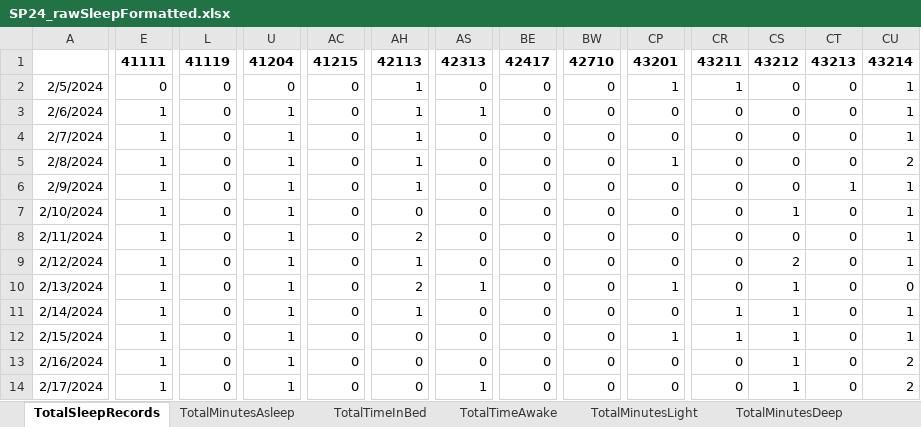
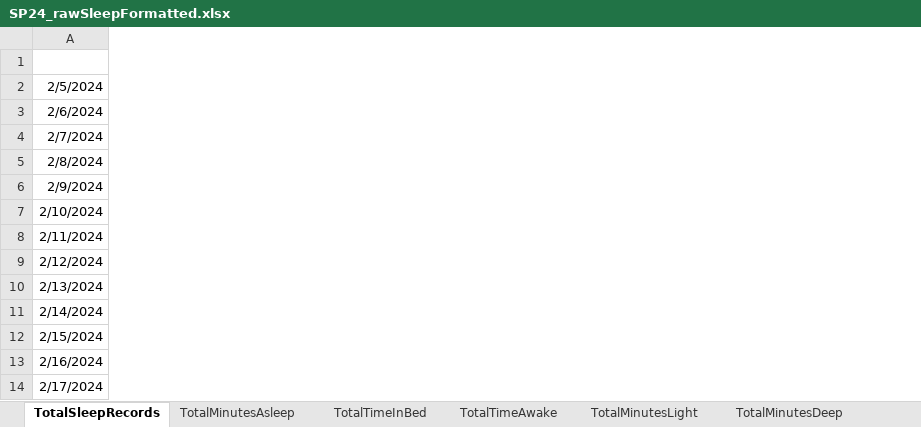
Before and after one commit to davidhochman/TOPLabDataCleaning, an Excel workbook: data/SP24_rawSleepFormatted.xlsx, sheet TotalSleepRecords, drawn as a sheet; only a part is shown, gaps mark what is left out; values as stored, in another font and other column widths than the file's, no borders; the diff names each change by its address in the sheet, - before the commit and + after, or states it on an @@ line.

```diff
--- a/data/SP24_rawSleepFormatted.xlsx (sheet TotalSleepRecords)
+++ b/data/SP24_rawSleepFormatted.xlsx (sheet TotalSleepRecords)
-column E, rows 1-14: 41111 | 0 | 1 | 1 | 1 | 1 | 1 | 1 | 1 | 1 | 1 | 1 | 1 | 1
-column L, rows 1-14: 41119 | 0 | 0 | 0 | 0 | 0 | 0 | 0 | 0 | 0 | 0 | 0 | 0 | 0
-column U, rows 1-14: 41204 | 0 | 1 | 1 | 1 | 1 | 1 | 1 | 1 | 1 | 1 | 1 | 1 | 1
-column AC, rows 1-14: 41215 | 0 | 0 | 0 | 0 | 0 | 0 | 0 | 0 | 0 | 0 | 0 | 0 | 0
-column AH, rows 1-14: 42113 | 1 | 1 | 1 | 1 | 1 | 0 | 2 | 1 | 2 | 1 | 0 | 0 | 0
-column AS, rows 1-14: 42313 | 0 | 1 | 0 | 0 | 0 | 0 | 0 | 0 | 1 | 0 | 0 | 0 | 1
-column BE, rows 1-14: 42417 | 0 | 0 | 0 | 0 | 0 | 0 | 0 | 0 | 0 | 0 | 0 | 0 | 0
-column BW, rows 1-14: 42710 | 0 | 0 | 0 | 0 | 0 | 0 | 0 | 0 | 0 | 0 | 0 | 0 | 0
-column CP, rows 1-14: 43201 | 1 | 0 | 0 | 1 | 0 | 0 | 0 | 0 | 1 | 0 | 1 | 0 | 0
-column CR, rows 1-14: 43211 | 1 | 0 | 0 | 0 | 0 | 0 | 0 | 0 | 0 | 1 | 1 | 0 | 0
-column CS, rows 1-14: 43212 | 0 | 0 | 0 | 0 | 0 | 1 | 0 | 2 | 1 | 1 | 1 | 1 | 1
-column CT, rows 1-14: 43213 | 0 | 0 | 0 | 0 | 1 | 0 | 0 | 0 | 0 | 0 | 0 | 0 | 0
-column CU, rows 1-14: 43214 | 1 | 1 | 1 | 2 | 1 | 1 | 1 | 1 | 0 | 1 | 1 | 2 | 2
```
Also changed, not shown: sheet TotalTimeAwake, sheet TotalMinutesDeep, sheet TotalMinutesREM, sheet TotalMinutesLight, sheet TotalMinutesAsleep, sheet TotalTimeInBed, 31 other files.
